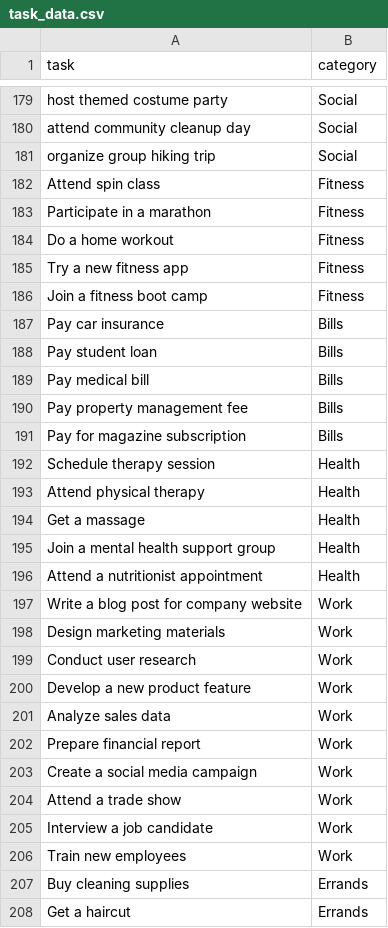
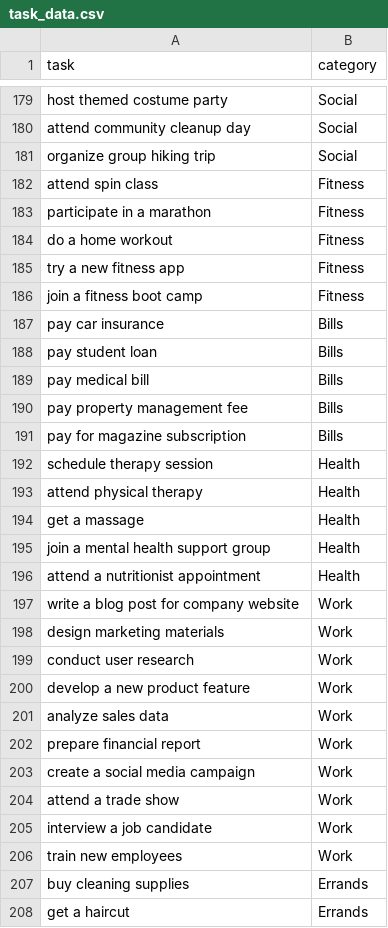
Before and after one commit to Cbuen/JobTrain-Task_Management_System, a CSV file: task_data.csv, drawn as a sheet; only a part is shown, gaps mark what is left out; the diff covers the shown part only.

Commit message:
Fixed CSV Data

```diff
--- a/task_data.csv
+++ b/task_data.csv
@@ -181,28 +181,28 @@ attend community cleanup day,Social
 organize group hiking trip,Social
-Attend spin class,Fitness
-Participate in a marathon,Fitness
-Do a home workout,Fitness
-Try a new fitness app,Fitness
-Join a fitness boot camp,Fitness
-Pay car insurance,Bills
-Pay student loan,Bills
-Pay medical bill,Bills
-Pay property management fee,Bills
-Pay for magazine subscription,Bills
-Schedule therapy session,Health
-Attend physical therapy,Health
-Get a massage,Health
-Join a mental health support group,Health
-Attend a nutritionist appointment,Health
-Write a blog post for company website,Work
-Design marketing materials,Work
-Conduct user research,Work
-Develop a new product feature,Work
-Analyze sales data,Work
-Prepare financial report,Work
-Create a social media campaign,Work
-Attend a trade show,Work
-Interview a job candidate,Work
-Train new employees,Work
-Buy cleaning supplies,Errands
-Get a haircut,Errands
+attend spin class,Fitness
+participate in a marathon,Fitness
+do a home workout,Fitness
+try a new fitness app,Fitness
+join a fitness boot camp,Fitness
+pay car insurance,Bills
+pay student loan,Bills
+pay medical bill,Bills
+pay property management fee,Bills
+pay for magazine subscription,Bills
+schedule therapy session,Health
+attend physical therapy,Health
+get a massage,Health
+join a mental health support group,Health
+attend a nutritionist appointment,Health
+write a blog post for company website,Work
+design marketing materials,Work
+conduct user research,Work
+develop a new product feature,Work
+analyze sales data,Work
+prepare financial report,Work
+create a social media campaign,Work
+attend a trade show,Work
+interview a job candidate,Work
+train new employees,Work
+buy cleaning supplies,Errands
+get a haircut,Errands
```
Also changed, not shown: 1 added row and 50 edited cells elsewhere in this file, 1 other file.
